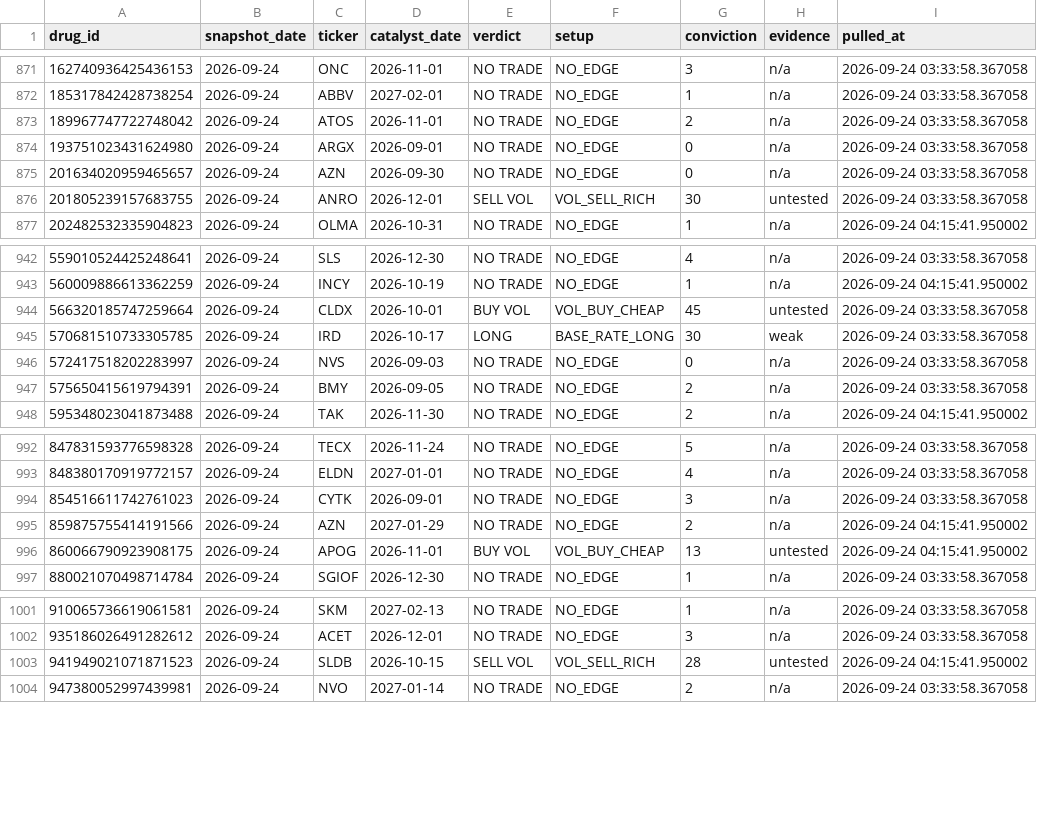
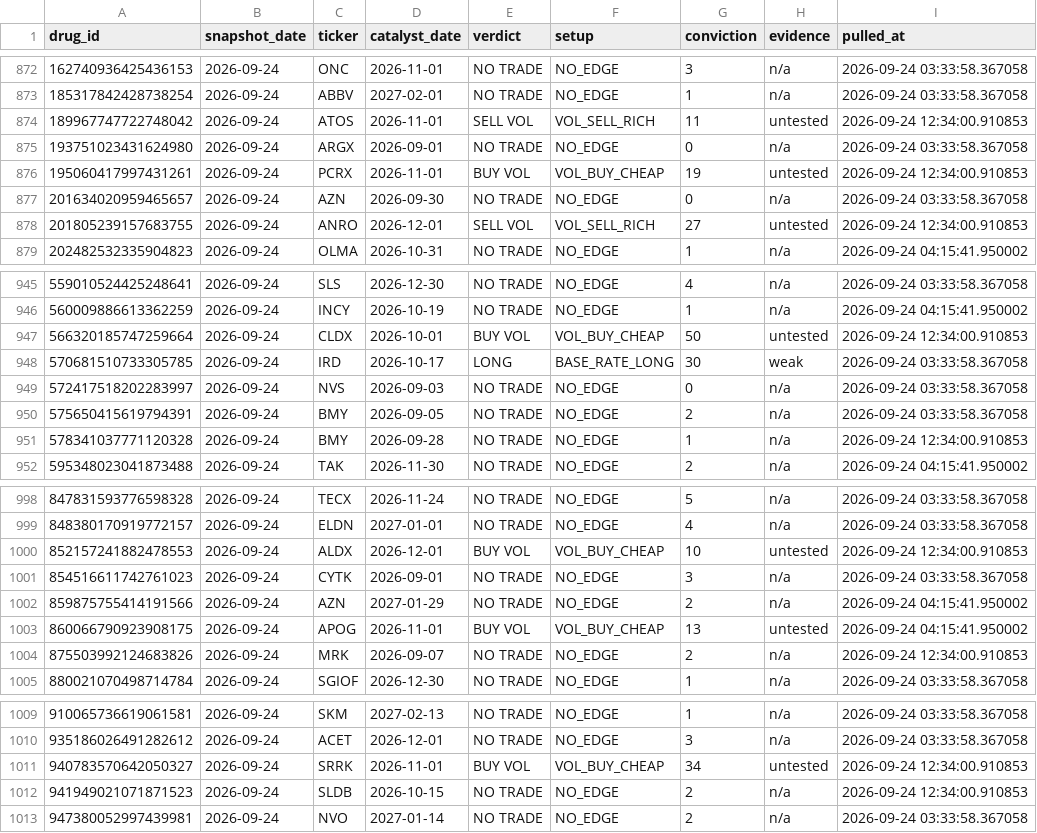
Before and after one commit to palashpawar/biocatalyst, a CSV file: logs/verdicts.csv, drawn as a sheet; only a part is shown, gaps mark what is left out; the diff covers the shown part only.

```diff
--- a/logs/verdicts.csv
+++ b/logs/verdicts.csv
@@ -872,6 +873,7 @@ drug_id,snapshot_date,ticker,catalyst_date,verdict,setup,conviction,evidence,pul
 185317842428738254,2026-09-24,ABBV,2027-02-01,NO TRADE,NO_EDGE,1,n/a,2026-09-24 03:33:58.367058
-189967747722748042,2026-09-24,ATOS,2026-11-01,NO TRADE,NO_EDGE,2,n/a,2026-09-24 03:33:58.367058
+189967747722748042,2026-09-24,ATOS,2026-11-01,SELL VOL,VOL_SELL_RICH,11,untested,2026-09-24 12:34:00.910853
 193751023431624980,2026-09-24,ARGX,2026-09-01,NO TRADE,NO_EDGE,0,n/a,2026-09-24 03:33:58.367058
+195060417997431261,2026-09-24,PCRX,2026-11-01,BUY VOL,VOL_BUY_CHEAP,19,untested,2026-09-24 12:34:00.910853
 201634020959465657,2026-09-24,AZN,2026-09-30,NO TRADE,NO_EDGE,0,n/a,2026-09-24 03:33:58.367058
-201805239157683755,2026-09-24,ANRO,2026-12-01,SELL VOL,VOL_SELL_RICH,30,untested,2026-09-24 03:33:58.367058
+201805239157683755,2026-09-24,ANRO,2026-12-01,SELL VOL,VOL_SELL_RICH,27,untested,2026-09-24 12:34:00.910853
 202482532335904823,2026-09-24,OLMA,2026-10-31,NO TRADE,NO_EDGE,1,n/a,2026-09-24 04:15:41.950002
@@ -943,3 +946,3 @@ drug_id,snapshot_date,ticker,catalyst_date,verdict,setup,conviction,evidence,pul
 560009886613362259,2026-09-24,INCY,2026-10-19,NO TRADE,NO_EDGE,1,n/a,2026-09-24 04:15:41.950002
-566320185747259664,2026-09-24,CLDX,2026-10-01,BUY VOL,VOL_BUY_CHEAP,45,untested,2026-09-24 03:33:58.367058
+566320185747259664,2026-09-24,CLDX,2026-10-01,BUY VOL,VOL_BUY_CHEAP,50,untested,2026-09-24 12:34:00.910853
 570681510733305785,2026-09-24,IRD,2026-10-17,LONG,BASE_RATE_LONG,30,weak,2026-09-24 03:33:58.367058
@@ -947,2 +950,3 @@ drug_id,snapshot_date,ticker,catalyst_date,verdict,setup,conviction,evidence,pul
 575650415619794391,2026-09-24,BMY,2026-09-05,NO TRADE,NO_EDGE,2,n/a,2026-09-24 03:33:58.367058
+578341037771120328,2026-09-24,BMY,2026-09-28,NO TRADE,NO_EDGE,1,n/a,2026-09-24 12:34:00.910853
 595348023041873488,2026-09-24,TAK,2026-11-30,NO TRADE,NO_EDGE,2,n/a,2026-09-24 04:15:41.950002
@@ -993,2 +999,3 @@ drug_id,snapshot_date,ticker,catalyst_date,verdict,setup,conviction,evidence,pul
 848380170919772157,2026-09-24,ELDN,2027-01-01,NO TRADE,NO_EDGE,4,n/a,2026-09-24 03:33:58.367058
+852157241882478553,2026-09-24,ALDX,2026-12-01,BUY VOL,VOL_BUY_CHEAP,10,untested,2026-09-24 12:34:00.910853
 854516611742761023,2026-09-24,CYTK,2026-09-01,NO TRADE,NO_EDGE,3,n/a,2026-09-24 03:33:58.367058
@@ -996,2 +1003,3 @@ drug_id,snapshot_date,ticker,catalyst_date,verdict,setup,conviction,evidence,pul
 860066790923908175,2026-09-24,APOG,2026-11-01,BUY VOL,VOL_BUY_CHEAP,13,untested,2026-09-24 04:15:41.950002
+875503992124683826,2026-09-24,MRK,2026-09-07,NO TRADE,NO_EDGE,2,n/a,2026-09-24 12:34:00.910853
 880021070498714784,2026-09-24,SGIOF,2026-12-30,NO TRADE,NO_EDGE,1,n/a,2026-09-24 03:33:58.367058
@@ -1002,3 +1010,4 @@ drug_id,snapshot_date,ticker,catalyst_date,verdict,setup,conviction,evidence,pul
 935186026491282612,2026-09-24,ACET,2026-12-01,NO TRADE,NO_EDGE,3,n/a,2026-09-24 03:33:58.367058
-941949021071871523,2026-09-24,SLDB,2026-10-15,SELL VOL,VOL_SELL_RICH,28,untested,2026-09-24 04:15:41.950002
+940783570642050327,2026-09-24,SRRK,2026-11-01,BUY VOL,VOL_BUY_CHEAP,34,untested,2026-09-24 12:34:00.910853
+941949021071871523,2026-09-24,SLDB,2026-10-15,NO TRADE,NO_EDGE,2,n/a,2026-09-24 12:34:00.910853
 947380052997439981,2026-09-24,NVO,2027-01-14,NO TRADE,NO_EDGE,2,n/a,2026-09-24 03:33:58.367058
```
Also changed, not shown: 4 added rows and 30 edited cells elsewhere in this file, logs/sentiment.csv, 1 other file.
